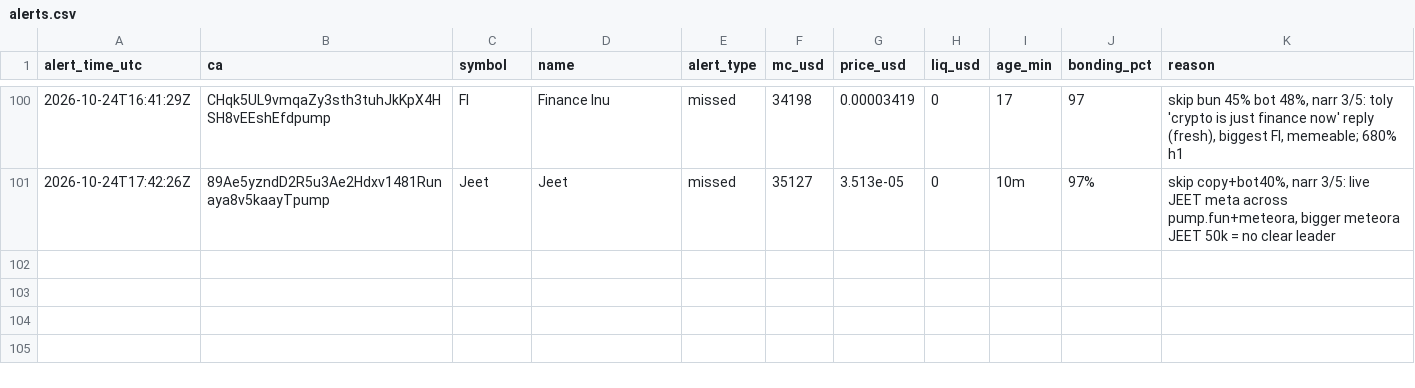
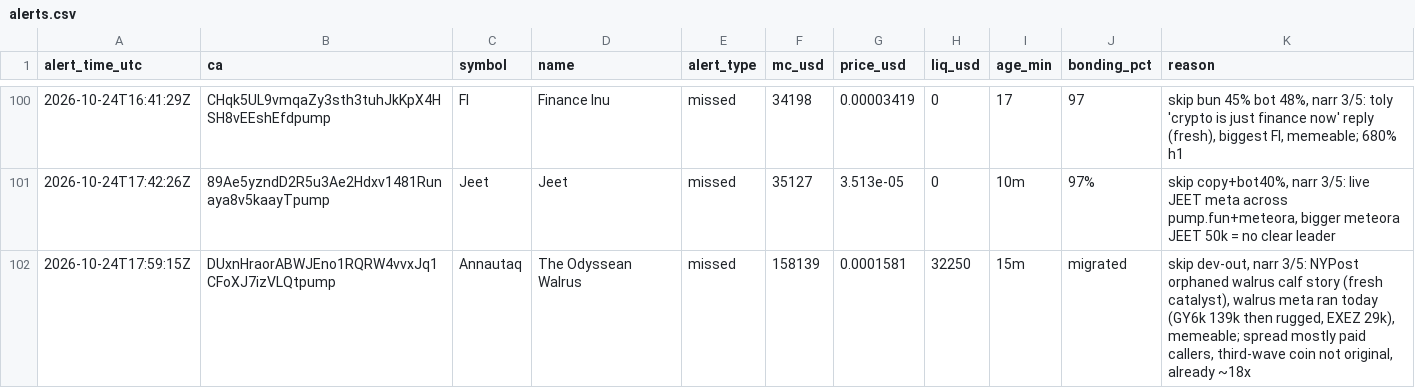
Before and after one commit to andreolf/memecoin-paper-tracker, a CSV file: data/alerts.csv, drawn as a sheet; only a part is shown, gaps mark what is left out.

Commit message:
alert: Annautaq

```diff
--- a/data/alerts.csv
+++ b/data/alerts.csv
@@ -101 +101,2 @@ alert_time_utc,ca,symbol,name,alert_type,mc_usd,price_usd,liq_usd,age_min,bondin
 2026-10-24T17:42:26Z,89Ae5yzndD2R5u3Ae2Hdxv1481Runaya8v5kaayTpump,Jeet,Jeet,missed,35127,3.513e-05,0,10m,97%,"skip copy+bot40%, narr 3/5: live JEET meta across pump.fun+meteora, bigger meteora JEET 50k = no clear leader"
+2026-10-24T17:59:15Z,DUxnHraorABWJEno1RQRW4vvxJq1CFoXJ7izVLQtpump,Annautaq,The Odyssean Walrus,missed,158139,0.0001581,32250,15m,migrated,"skip dev-out, narr 3/5: NYPost orphaned walrus calf story (fresh catalyst), walrus meta ran today (GY6k 139k then rugged, EXEZ 29k), memeable; spread mostly paid callers, third-wave coin not original, already ~18x"
```
